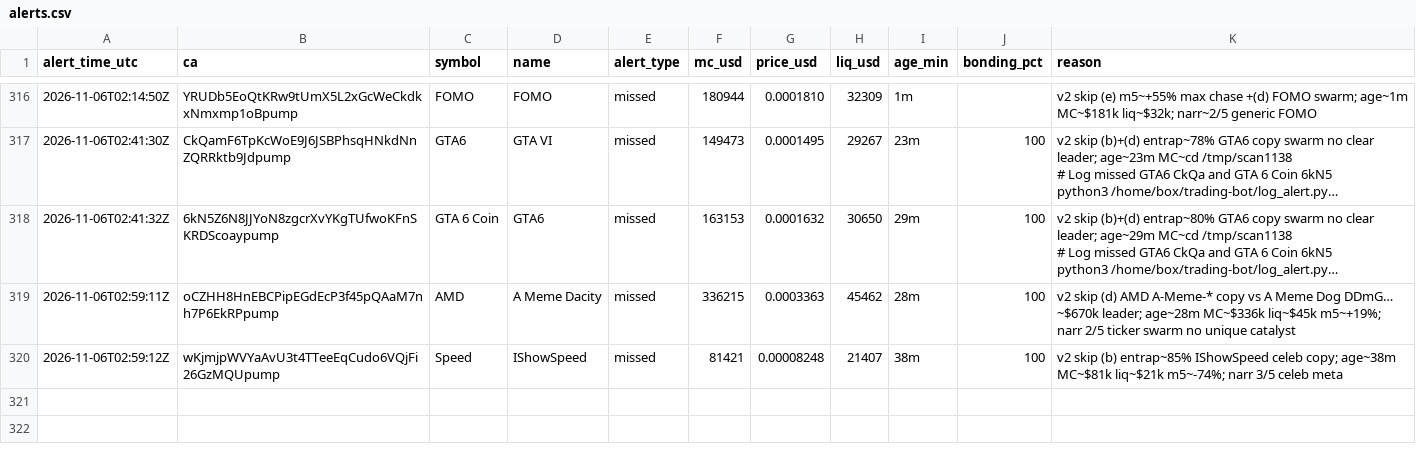
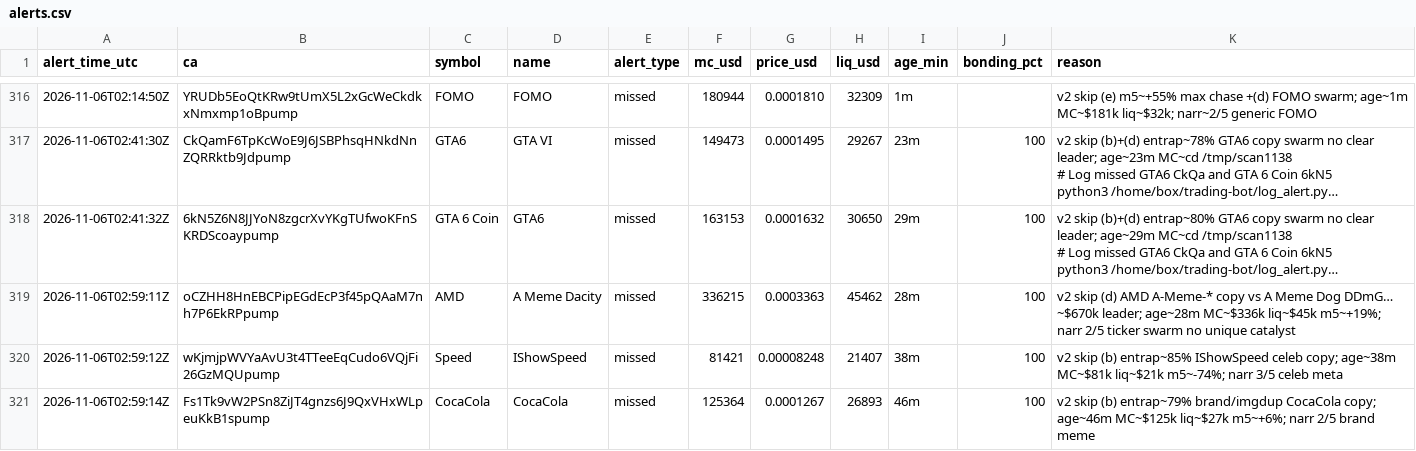
Before and after one commit to andreolf/memecoin-paper-tracker, a CSV file: data/alerts.csv, drawn as a sheet; only a part is shown, gaps mark what is left out; long unchanged cells end in …; the diff names each change by its address in the sheet, - before the commit and + after, or states it on an @@ line.

Commit message:
alert: CocaCola

```diff
--- a/data/alerts.csv
+++ b/data/alerts.csv
+row 321: 2026-11-06T02:59:14Z | Fs1Tk9vW2PSn8ZiJT4gnzs6J9QxVHxWLpeuKkB1spump | CocaCola | CocaCola | missed | 125364 | 0.0001267 | 26893 | 46m | 100 | v2 skip (b) entrap~79% brand/imgdup CocaCola copy; age~46m MC~$125k liq~$27k m5~+6%; narr 2/5 brand meme
```
